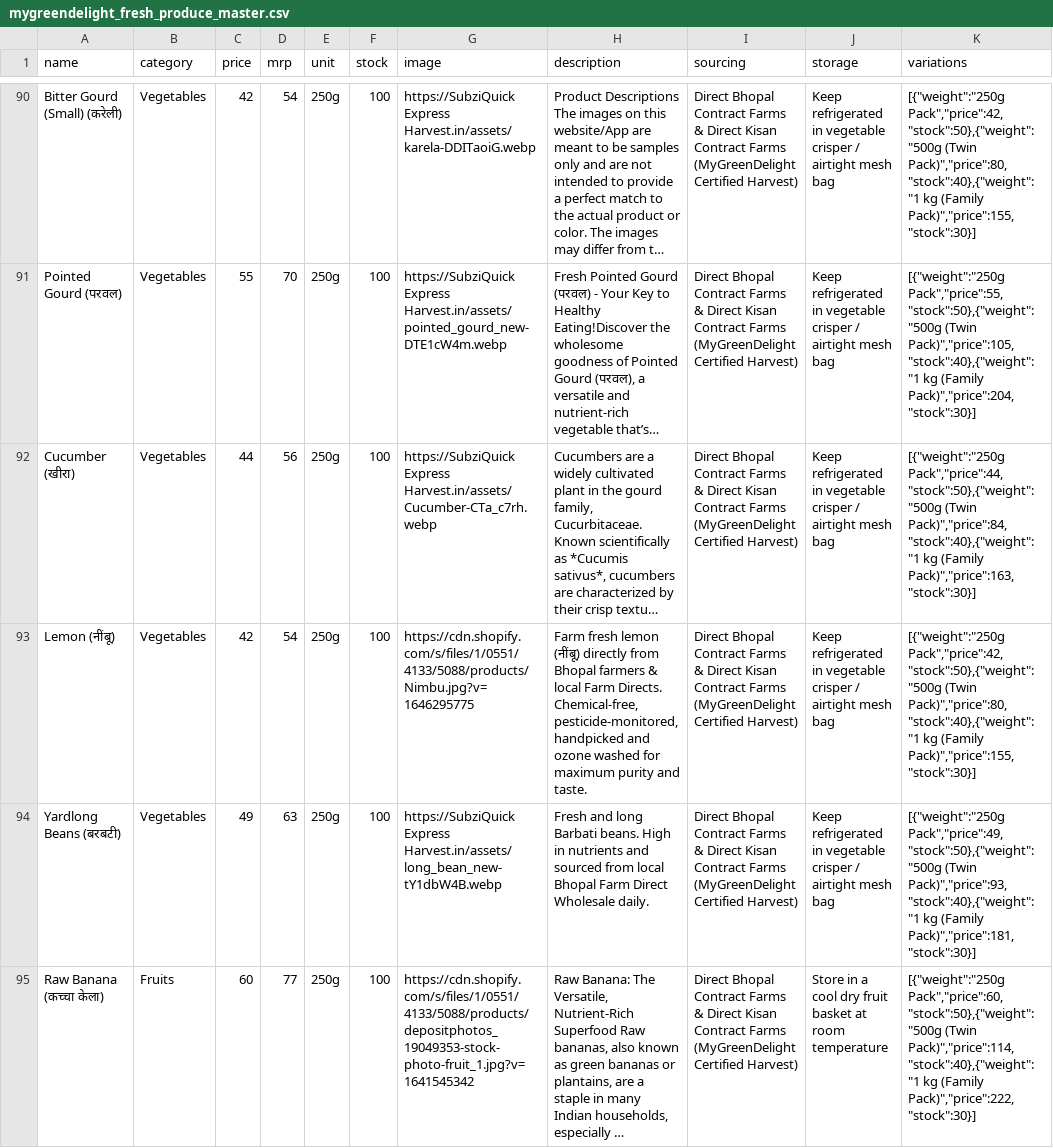
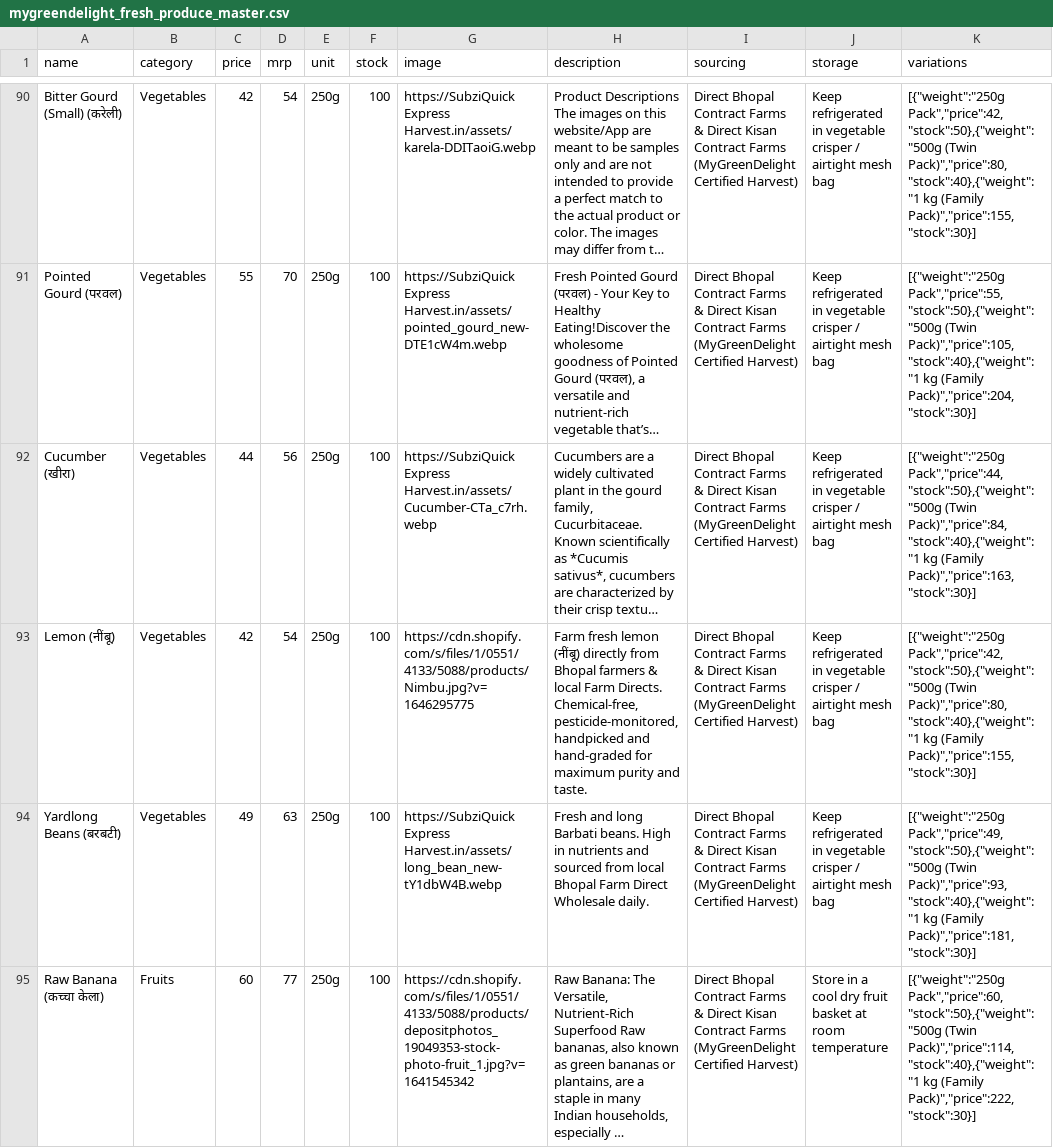
Before and after one commit to anurag8565/mygreendelight, a CSV file: Mygreendelight/public/mygreendelight_fresh_produce_master.csv, drawn as a sheet; only a part is shown, gaps mark what is left out; long unchanged cells end in …; the diff covers the shown part only; the diff names each change by its address in the sheet, - before the commit and + after, or states it on an @@ line.

```diff
--- a/Mygreendelight/public/mygreendelight_fresh_produce_master.csv
+++ b/Mygreendelight/public/mygreendelight_fresh_produce_master.csv
-H93 (description): …handpicked and ozone washed for maximum…
+H93 (description): …handpicked and hand-graded for maximum…
```
Also changed, not shown: 69 edited cells elsewhere in this file, Mygreendelight/public/cut_veggies_products_master.csv, Mygreendelight/public/mygreendelight_master_catalog.csv, 48 other files.
